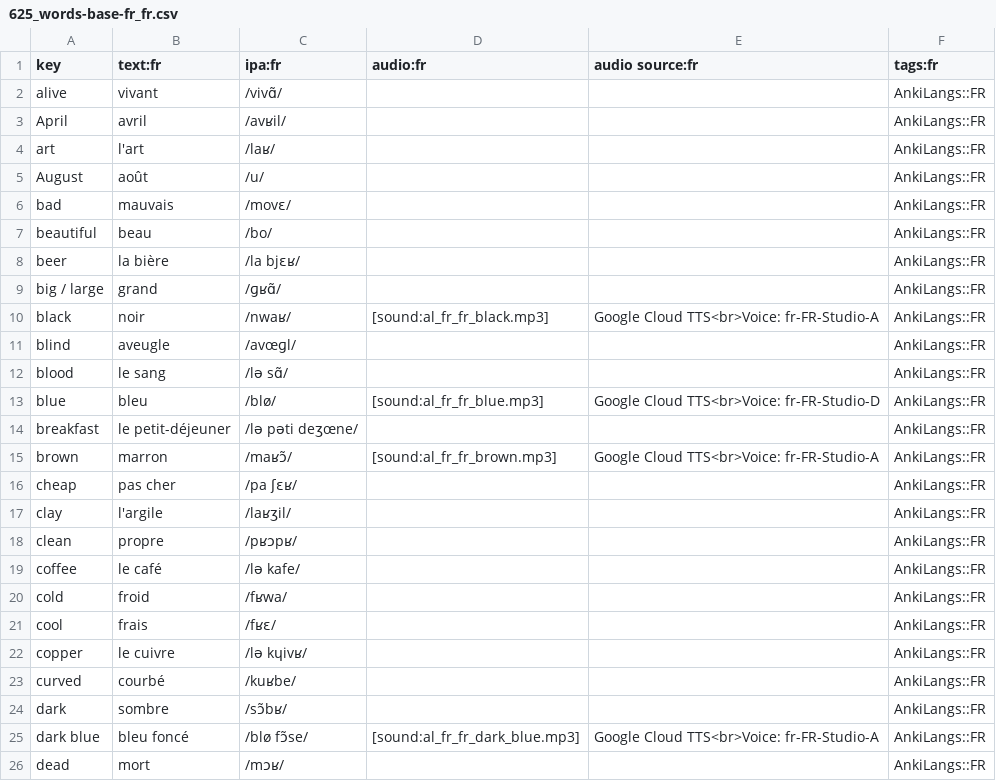
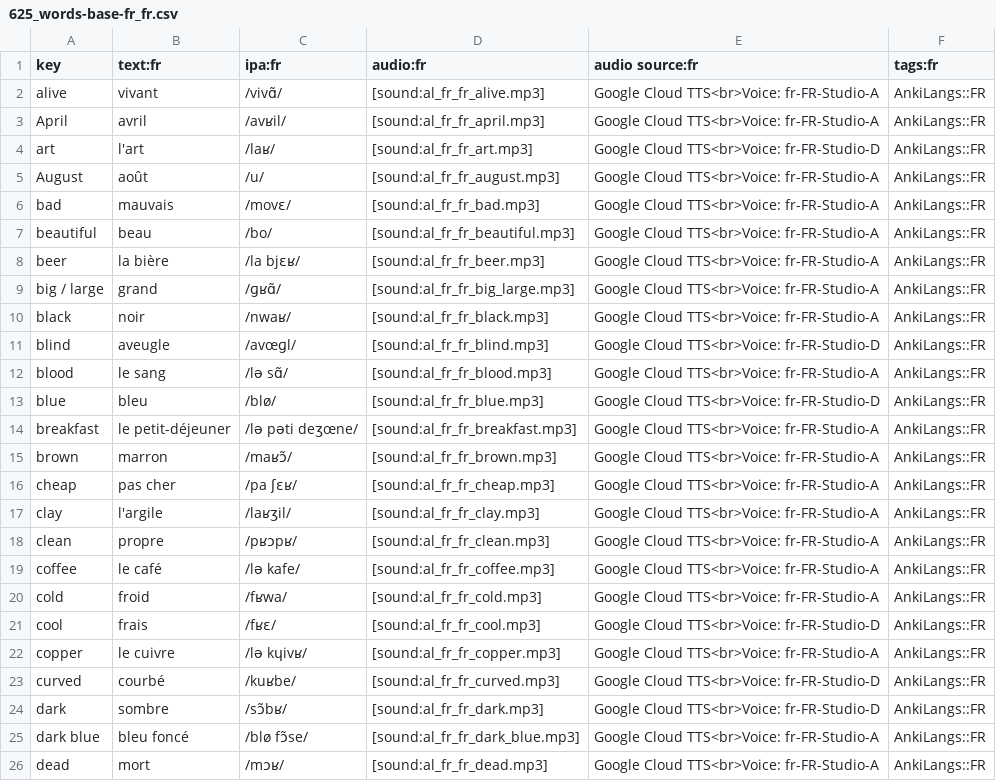
Before and after one commit to ankilangs/ankilangs, a CSV file: src/data/625_words-base-fr_fr.csv, drawn as a sheet; only a part is shown; the diff covers the shown part only.

Commit message:
feat: add more fr_FR audio

```diff
--- a/src/data/625_words-base-fr_fr.csv
+++ b/src/data/625_words-base-fr_fr.csv
@@ -1,26 +1,26 @@
 key,text:fr,ipa:fr,audio:fr,audio source:fr,tags:fr
-alive,vivant,/vivɑ̃/,,,AnkiLangs::FR
-April,avril,/avʁil/,,,AnkiLangs::FR
-art,l'art,/laʁ/,,,AnkiLangs::FR
-August,août,/u/,,,AnkiLangs::FR
-bad,mauvais,/movɛ/,,,AnkiLangs::FR
-beautiful,beau,/bo/,,,AnkiLangs::FR
-beer,la bière,/la bjɛʁ/,,,AnkiLangs::FR
-big / large,grand,/ɡʁɑ̃/,,,AnkiLangs::FR
+alive,vivant,/vivɑ̃/,[sound:al_fr_fr_alive.mp3],Google Cloud TTS<br>Voice: fr-FR-Studio-A,AnkiLangs::FR
+April,avril,/avʁil/,[sound:al_fr_fr_april.mp3],Google Cloud TTS<br>Voice: fr-FR-Studio-A,AnkiLangs::FR
+art,l'art,/laʁ/,[sound:al_fr_fr_art.mp3],Google Cloud TTS<br>Voice: fr-FR-Studio-D,AnkiLangs::FR
+August,août,/u/,[sound:al_fr_fr_august.mp3],Google Cloud TTS<br>Voice: fr-FR-Studio-A,AnkiLangs::FR
+bad,mauvais,/movɛ/,[sound:al_fr_fr_bad.mp3],Google Cloud TTS<br>Voice: fr-FR-Studio-A,AnkiLangs::FR
+beautiful,beau,/bo/,[sound:al_fr_fr_beautiful.mp3],Google Cloud TTS<br>Voice: fr-FR-Studio-A,AnkiLangs::FR
+beer,la bière,/la bjɛʁ/,[sound:al_fr_fr_beer.mp3],Google Cloud TTS<br>Voice: fr-FR-Studio-A,AnkiLangs::FR
+big / large,grand,/ɡʁɑ̃/,[sound:al_fr_fr_big_large.mp3],Google Cloud TTS<br>Voice: fr-FR-Studio-A,AnkiLangs::FR
 black,noir,/nwaʁ/,[sound:al_fr_fr_black.mp3],Google Cloud TTS<br>Voice: fr-FR-Studio-A,AnkiLangs::FR
-blind,aveugle,/avœɡl/,,,AnkiLangs::FR
-blood,le sang,/lə sɑ̃/,,,AnkiLangs::FR
+blind,aveugle,/avœɡl/,[sound:al_fr_fr_blind.mp3],Google Cloud TTS<br>Voice: fr-FR-Studio-D,AnkiLangs::FR
+blood,le sang,/lə sɑ̃/,[sound:al_fr_fr_blood.mp3],Google Cloud TTS<br>Voice: fr-FR-Studio-A,AnkiLangs::FR
 blue,bleu,/blø/,[sound:al_fr_fr_blue.mp3],Google Cloud TTS<br>Voice: fr-FR-Studio-D,AnkiLangs::FR
-breakfast,le petit-déjeuner,/lə pəti deʒœne/,,,AnkiLangs::FR
+breakfast,le petit-déjeuner,/lə pəti deʒœne/,[sound:al_fr_fr_breakfast.mp3],Google Cloud TTS<br>Voice: fr-FR-Studio-A,AnkiLangs::FR
 brown,marron,/maʁɔ̃/,[sound:al_fr_fr_brown.mp3],Google Cloud TTS<br>Voice: fr-FR-Studio-A,AnkiLangs::FR
-cheap,pas cher,/pa ʃɛʁ/,,,AnkiLangs::FR
-clay,l'argile,/laʁʒil/,,,AnkiLangs::FR
-clean,propre,/pʁɔpʁ/,,,AnkiLangs::FR
-coffee,le café,/lə kafe/,,,AnkiLangs::FR
-cold,froid,/fʁwa/,,,AnkiLangs::FR
-cool,frais,/fʁɛ/,,,AnkiLangs::FR
-copper,le cuivre,/lə kɥivʁ/,,,AnkiLangs::FR
-curved,courbé,/kuʁbe/,,,AnkiLangs::FR
-dark,sombre,/sɔ̃bʁ/,,,AnkiLangs::FR
+cheap,pas cher,/pa ʃɛʁ/,[sound:al_fr_fr_cheap.mp3],Google Cloud TTS<br>Voice: fr-FR-Studio-A,AnkiLangs::FR
+clay,l'argile,/laʁʒil/,[sound:al_fr_fr_clay.mp3],Google Cloud TTS<br>Voice: fr-FR-Studio-A,AnkiLangs::FR
+clean,propre,/pʁɔpʁ/,[sound:al_fr_fr_clean.mp3],Google Cloud TTS<br>Voice: fr-FR-Studio-A,AnkiLangs::FR
+coffee,le café,/lə kafe/,[sound:al_fr_fr_coffee.mp3],Google Cloud TTS<br>Voice: fr-FR-Studio-A,AnkiLangs::FR
+cold,froid,/fʁwa/,[sound:al_fr_fr_cold.mp3],Google Cloud TTS<br>Voice: fr-FR-Studio-A,AnkiLangs::FR
+cool,frais,/fʁɛ/,[sound:al_fr_fr_cool.mp3],Google Cloud TTS<br>Voice: fr-FR-Studio-D,AnkiLangs::FR
+copper,le cuivre,/lə kɥivʁ/,[sound:al_fr_fr_copper.mp3],Google Cloud TTS<br>Voice: fr-FR-Studio-A,AnkiLangs::FR
+curved,courbé,/kuʁbe/,[sound:al_fr_fr_curved.mp3],Google Cloud TTS<br>Voice: fr-FR-Studio-D,AnkiLangs::FR
+dark,sombre,/sɔ̃bʁ/,[sound:al_fr_fr_dark.mp3],Google Cloud TTS<br>Voice: fr-FR-Studio-D,AnkiLangs::FR
 dark blue,bleu foncé,/blø fɔ̃se/,[sound:al_fr_fr_dark_blue.mp3],Google Cloud TTS<br>Voice: fr-FR-Studio-A,AnkiLangs::FR
-dead,mort,/mɔʁ/,,,AnkiLangs::FR
+dead,mort,/mɔʁ/,[sound:al_fr_fr_dead.mp3],Google Cloud TTS<br>Voice: fr-FR-Studio-A,AnkiLangs::FR
```
Also changed, not shown: 18 edited cells elsewhere in this file, src/data/generated/625_words-from-de_de-to-fr_fr.csv, src/data/generated/625_words-from-en_us-to-fr_fr.csv, 30 other files.
